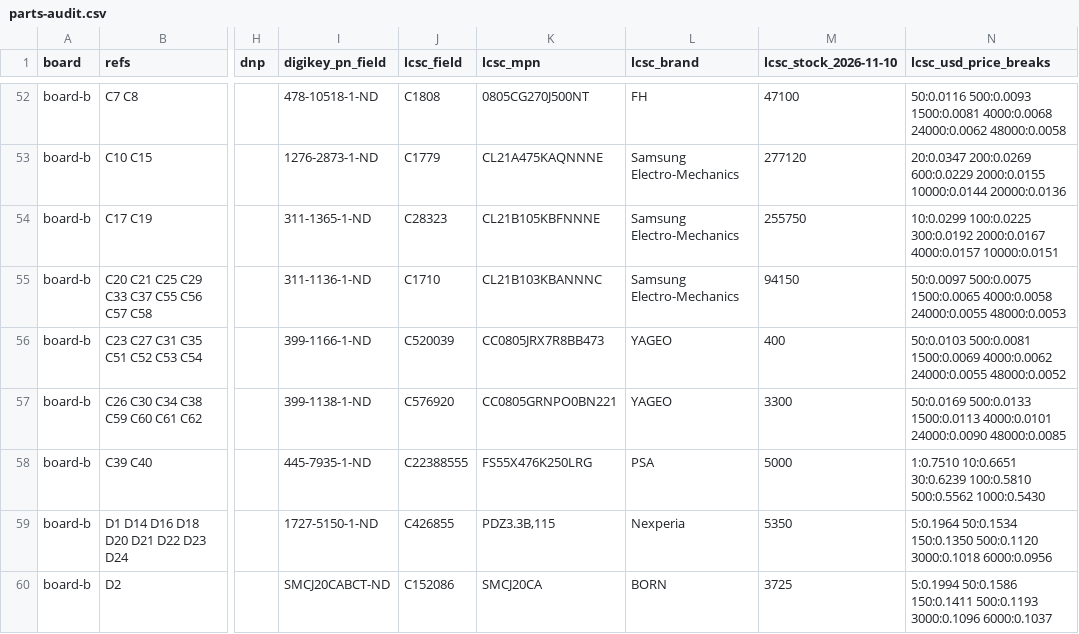
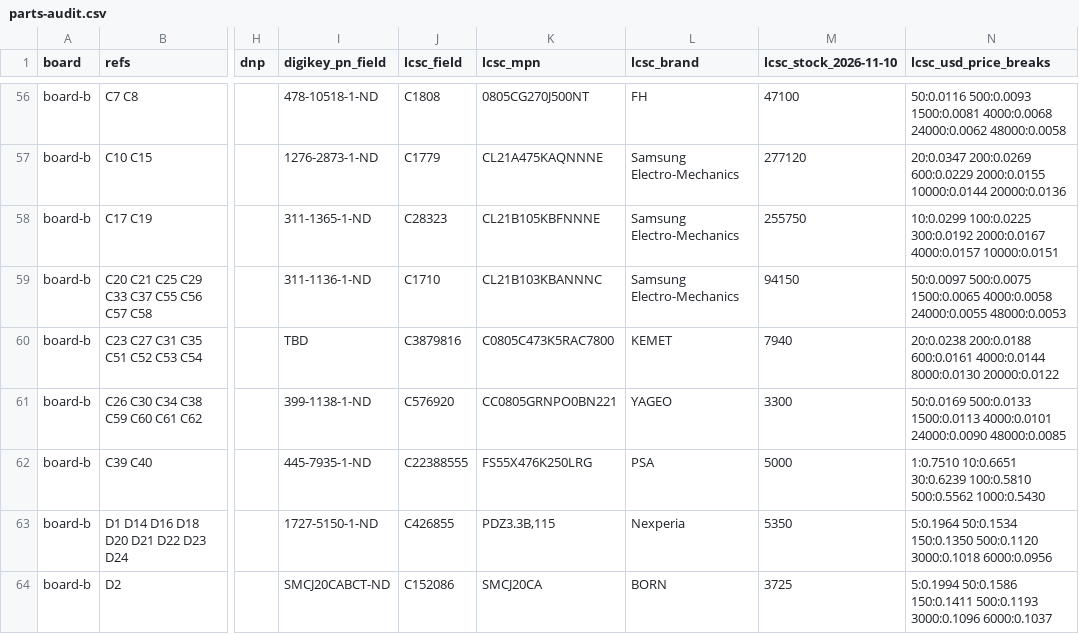
Before and after one commit to living-relation/custom-pdm, a CSV file: docs/parts-audit.csv, drawn as a sheet; only a part is shown, gaps mark what is left out; addresses are those after the commit; the diff covers the shown part only; the diff names each change by its address in the sheet, - before the commit and + after, or states it on an @@ line.

```diff
--- a/docs/parts-audit.csv
+++ b/docs/parts-audit.csv
-I60 (digikey_pn_field): 399-1166-1-ND
+I60 (digikey_pn_field): TBD
-J60 (lcsc_field): C520039
+J60 (lcsc_field): C3879816
-K60 (lcsc_mpn): CC0805JRX7R8BB473
+K60 (lcsc_mpn): C0805C473K5RAC7800
-L60 (lcsc_brand): YAGEO
+L60 (lcsc_brand): KEMET
-M60 (lcsc_stock_2026-11-10): 400
+M60 (lcsc_stock_2026-11-10): 7940
-N60 (lcsc_usd_price_breaks): 50:0.0103 500:0.0081 1500:0.0069 4000:0.0062 24000:0.0055 48000:0.0052
+N60 (lcsc_usd_price_breaks): 20:0.0238 200:0.0188 600:0.0161 4000:0.0144 8000:0.0130 20000:0.0122
```
Also changed, not shown: 6 added rows and 70 edited cells elsewhere in this file, 3 other files.
